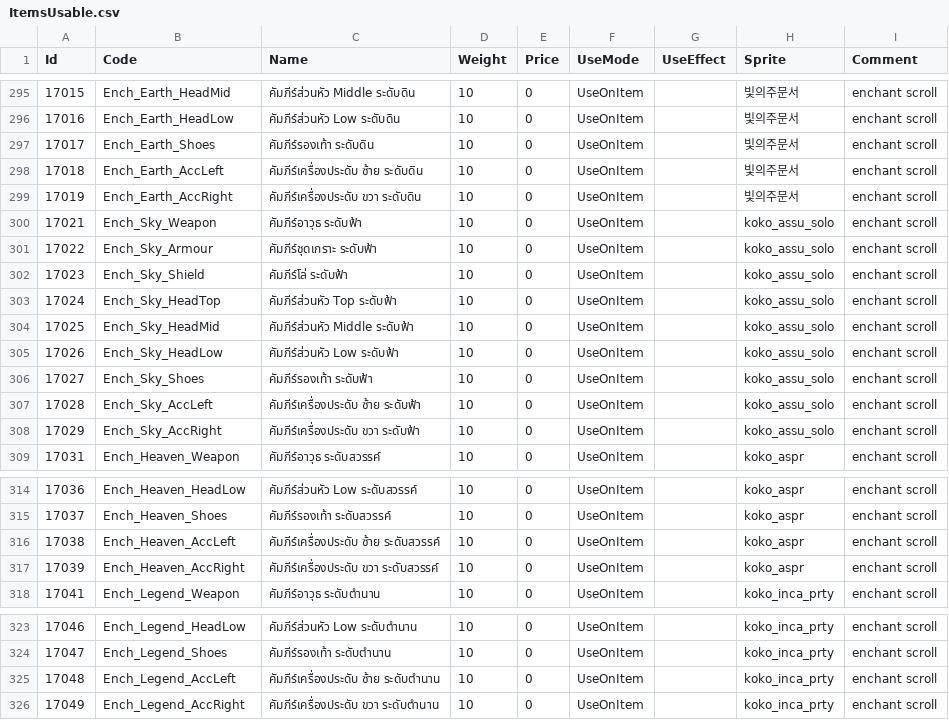
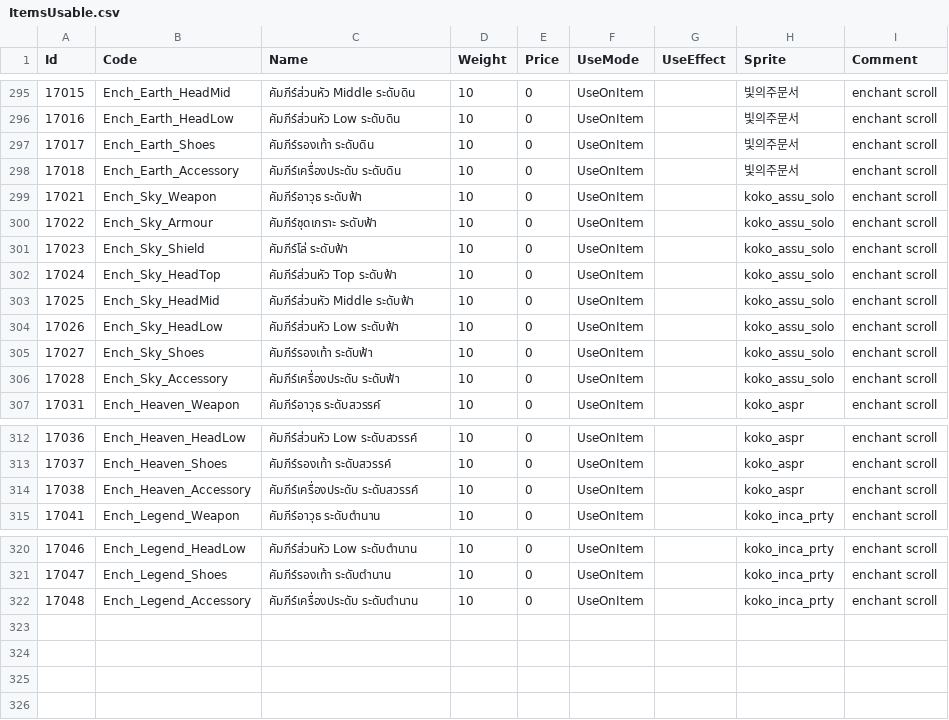
Before and after one commit to suthipongs10-a11y/ragrebuildproject, a CSV file: RoRebuildServer/GameConfig/ServerData/Db/ItemsUsable.csv, drawn as a sheet; only a part is shown, gaps mark what is left out.

```diff
--- a/RoRebuildServer/GameConfig/ServerData/Db/ItemsUsable.csv
+++ b/RoRebuildServer/GameConfig/ServerData/Db/ItemsUsable.csv
@@ -297,4 +297,3 @@
 17017,Ench_Earth_Shoes,คัมภีร์รองเท้า ระดับดิน,10,0,UseOnItem,,빛의주문서,enchant scroll
-17018,Ench_Earth_AccLeft,คัมภีร์เครื่องประดับ ซ้าย ระดับดิน,10,0,UseOnItem,,빛의주문서,enchant scroll
-17019,Ench_Earth_AccRight,คัมภีร์เครื่องประดับ ขวา ระดับดิน,10,0,UseOnItem,,빛의주문서,enchant scroll
+17018,Ench_Earth_Accessory,คัมภีร์เครื่องประดับ ระดับดิน,10,0,UseOnItem,,빛의주문서,enchant scroll
 17021,Ench_Sky_Weapon,คัมภีร์อาวุธ ระดับฟ้า,10,0,UseOnItem,,koko_assu_solo,enchant scroll
@@ -306,4 +305,3 @@
 17027,Ench_Sky_Shoes,คัมภีร์รองเท้า ระดับฟ้า,10,0,UseOnItem,,koko_assu_solo,enchant scroll
-17028,Ench_Sky_AccLeft,คัมภีร์เครื่องประดับ ซ้าย ระดับฟ้า,10,0,UseOnItem,,koko_assu_solo,enchant scroll
-17029,Ench_Sky_AccRight,คัมภีร์เครื่องประดับ ขวา ระดับฟ้า,10,0,UseOnItem,,koko_assu_solo,enchant scroll
+17028,Ench_Sky_Accessory,คัมภีร์เครื่องประดับ ระดับฟ้า,10,0,UseOnItem,,koko_assu_solo,enchant scroll
 17031,Ench_Heaven_Weapon,คัมภีร์อาวุธ ระดับสวรรค์,10,0,UseOnItem,,koko_aspr,enchant scroll
@@ -315,4 +313,3 @@
 17037,Ench_Heaven_Shoes,คัมภีร์รองเท้า ระดับสวรรค์,10,0,UseOnItem,,koko_aspr,enchant scroll
-17038,Ench_Heaven_AccLeft,คัมภีร์เครื่องประดับ ซ้าย ระดับสวรรค์,10,0,UseOnItem,,koko_aspr,enchant scroll
-17039,Ench_Heaven_AccRight,คัมภีร์เครื่องประดับ ขวา ระดับสวรรค์,10,0,UseOnItem,,koko_aspr,enchant scroll
+17038,Ench_Heaven_Accessory,คัมภีร์เครื่องประดับ ระดับสวรรค์,10,0,UseOnItem,,koko_aspr,enchant scroll
 17041,Ench_Legend_Weapon,คัมภีร์อาวุธ ระดับตำนาน,10,0,UseOnItem,,koko_inca_prty,enchant scroll
@@ -324,3 +321,2 @@
 17047,Ench_Legend_Shoes,คัมภีร์รองเท้า ระดับตำนาน,10,0,UseOnItem,,koko_inca_prty,enchant scroll
-17048,Ench_Legend_AccLeft,คัมภีร์เครื่องประดับ ซ้าย ระดับตำนาน,10,0,UseOnItem,,koko_inca_prty,enchant scroll
-17049,Ench_Legend_AccRight,คัมภีร์เครื่องประดับ ขวา ระดับตำนาน,10,0,UseOnItem,,koko_inca_prty,enchant scroll
+17048,Ench_Legend_Accessory,คัมภีร์เครื่องประดับ ระดับตำนาน,10,0,UseOnItem,,koko_inca_prty,enchant scroll
```
Also changed, not shown: 6 other files.
